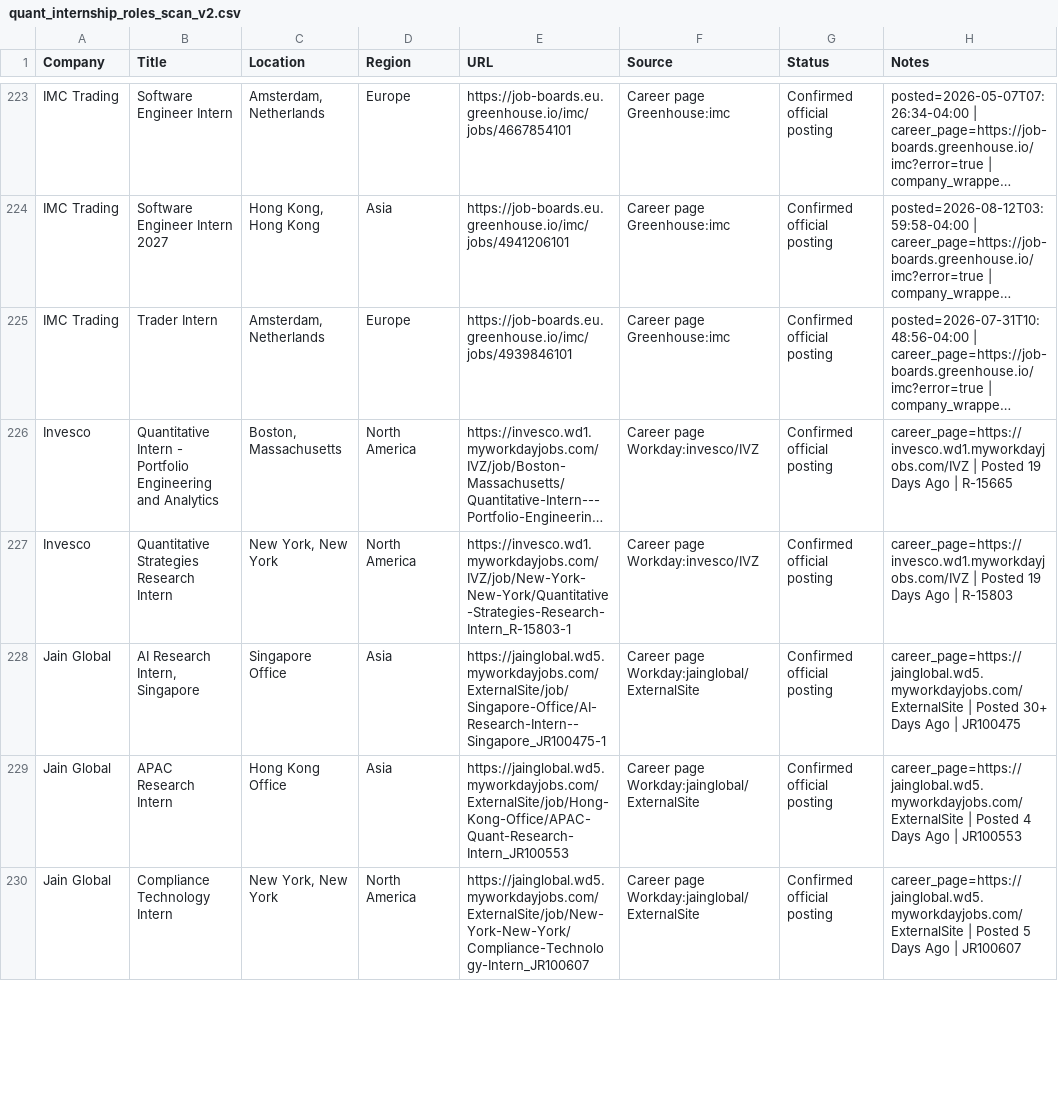
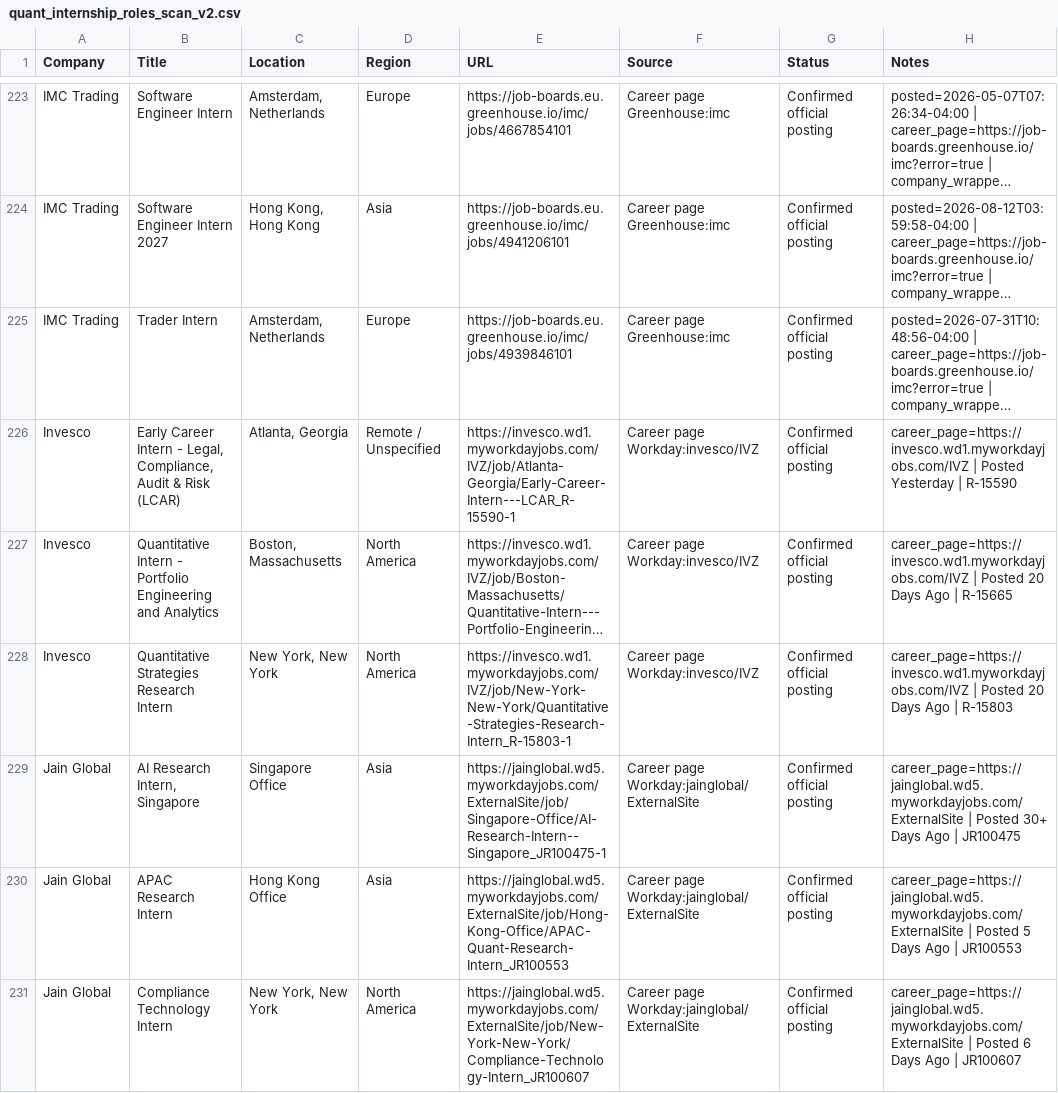
Before and after one commit to Jiang6082/QJS, a CSV file: reports/quant_internship_roles_scan_v2.csv, drawn as a sheet; only a part is shown, gaps mark what is left out; long unchanged cells end in …; addresses are those after the commit; the diff covers the shown part only; the diff names each change by its address in the sheet, - before the commit and + after, or states it on an @@ line.

```diff
--- a/reports/quant_internship_roles_scan_v2.csv
+++ b/reports/quant_internship_roles_scan_v2.csv
+row 226: Invesco | Early Career Intern - Legal, Compliance, Audit & Risk (LCAR) | Atlanta, Georgia | Remote / Unspecified | https://invesco.wd1.myworkdayjobs.com/IVZ/job/Atlanta-Georgia/Early-Career-Intern---LCAR_R-15590-1 | Career page Workday:invesco/IVZ | Confirmed official posting | career_page=https://invesco.wd1.myworkdayjobs.com/IVZ | Posted Yesterday | R-15590
-H227 (Notes): …| Posted 19 Days Ago…
+H227 (Notes): …| Posted 20 Days Ago…
-H228 (Notes): …| Posted 19 Days Ago…
+H228 (Notes): …| Posted 20 Days Ago…
-H230 (Notes): …| Posted 4 Days Ago…
+H230 (Notes): …| Posted 5 Days Ago…
-H231 (Notes): …| Posted 5 Days Ago…
+H231 (Notes): …| Posted 6 Days Ago…
```
Also changed, not shown: 4 added rows, 3 removed rows, 8 moved rows and 78 edited cells elsewhere in this file, reports/quant_internship_roles_scan.csv, 30 other files.
